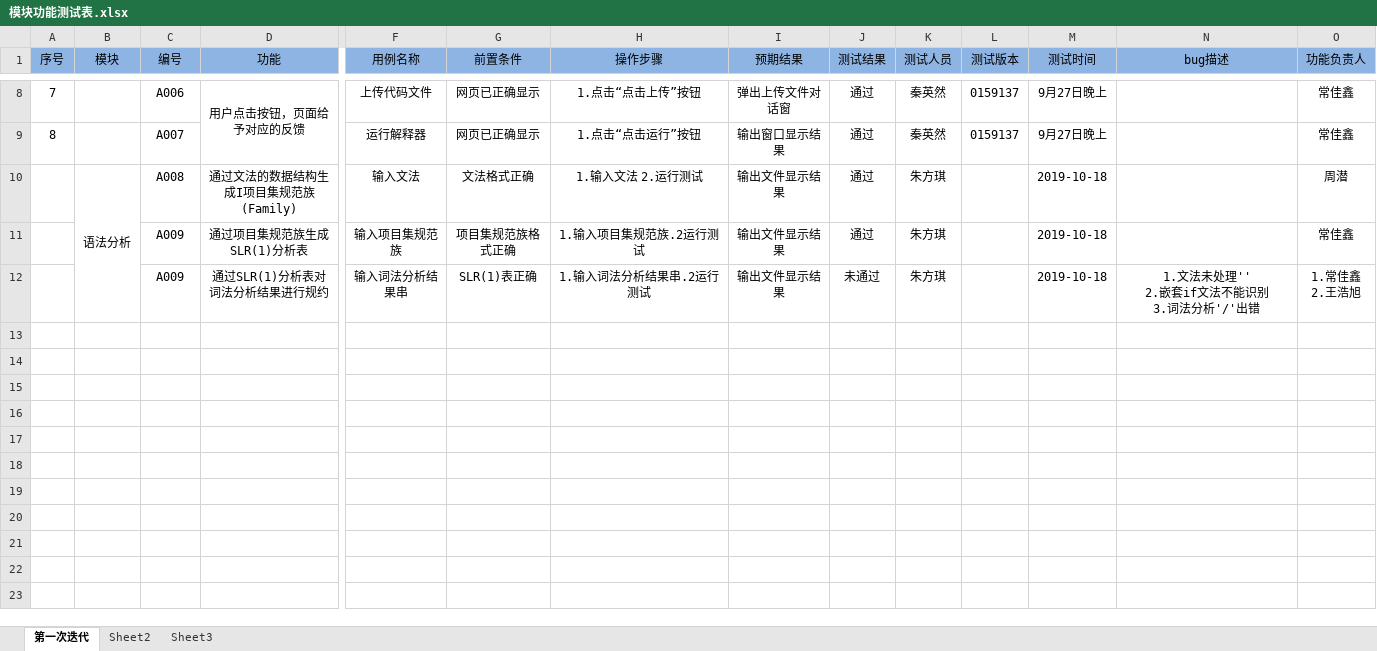
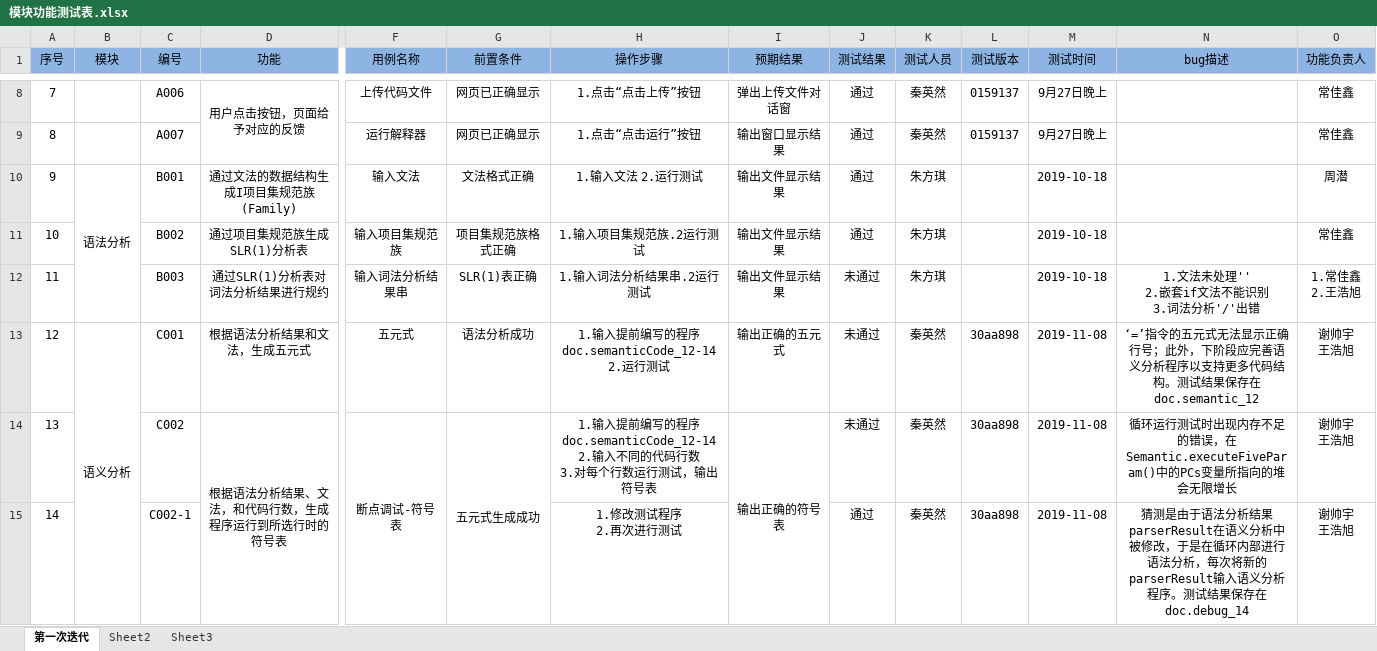
Before and after one commit to theoryXie/interpret, an Excel workbook: interpret/src/main/resources/static/doc/模块功能测试表.xlsx, sheet 第一次迭代, drawn as a sheet; only a part is shown, gaps mark what is left out; values as stored, in another font and other column widths than the file's, no borders; rows hold the shown columns only; ↵ is a line break in a cell; the diff names each change by its address in the sheet, - before the commit and + after, or states it on an @@ line.

```diff
--- a/interpret/src/main/resources/static/doc/模块功能测试表.xlsx (sheet 第一次迭代)
+++ b/interpret/src/main/resources/static/doc/模块功能测试表.xlsx (sheet 第一次迭代)
@@ column A (序号) renumbered between rows 10 and 12 @@
-C10 (编号): A008
+C10 (编号): B001
-C11 (编号): A009
+C11 (编号): B002
-C12 (编号): A009
+C12 (编号): B003
+row 13: 12 | 语义分析 | C001 | 根据语法分析结果和文法，生成五元式 | 五元式 | 语法分析成功 | 1.输入提前编写的程序doc.semanticCode_12-14 ↵ 2.运行测试 | 输出正确的五元式 | 未通过 | 秦英然 | 30aa898 | 2019-11-08 | ‘=’指令的五元式无法显示正确行号；此外，下阶段应完善语义分析程序以支持更多代码结构。测试结果保存在doc.semantic_12 | 谢帅宇 ↵ 王浩旭
+row 14: 13 |  | C002 | 根据语法分析结果、文法，和代码行数，生成程序运行到所选行时的符号表 | 断点调试-符号表 | 五元式生成成功 | 1.输入提前编写的程序doc.semanticCode_12-14 ↵ 2.输入不同的代码行数 ↵ 3.对每个行数运行测试，输出符号表 | 输出正确的符号表 | 未通过 | 秦英然 | 30aa898 | 2019-11-08 | 循环运行测试时出现内存不足的错误，在Semantic.executeFiveParam()中的PCs变量所指向的堆会无限增长 | 谢帅宇 ↵ 王浩旭
+row 15: 14 |  | C002-1 |  |  |  | 1.修改测试程序 ↵ 2.再次进行测试 |  | 通过 | 秦英然 | 30aa898 | 2019-11-08 | 猜测是由于语法分析结果parserResult在语义分析中被修改，于是在循环内部进行语法分析，每次将新的parserResult输入语义分析程序。测试结果保存在doc.debug_14 | 谢帅宇 ↵ 王浩旭
```
Also changed, not shown: 5 other files.
